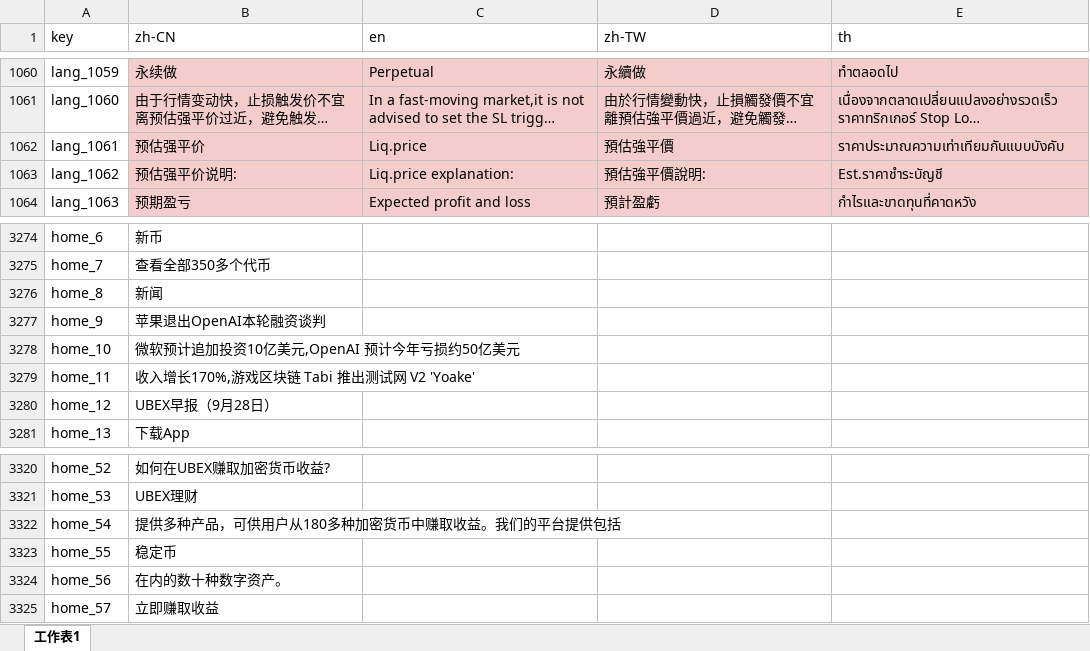
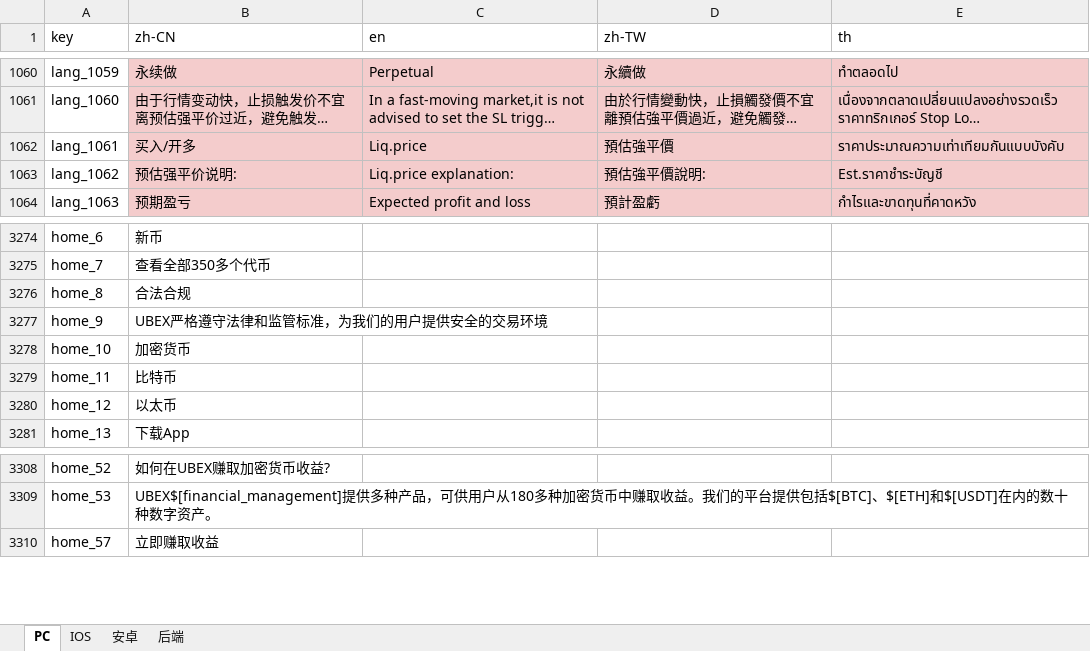
Before and after one commit to yandi111/BS-Web, an Excel workbook: src/i18n/BSEX_多语言翻译.xlsx, sheet PC, drawn as a sheet; only a part is shown, gaps mark what is left out; long unchanged cells end in …; values as stored, in another font and other column widths than the file's, no borders; charts and pictures not drawn; removed rows and columns are numbered as before the commit, all else as after; the diff covers the shown part only; the diff names each change by its address in the sheet, - before the commit and + after, or states it on an @@ line.

```diff
--- a/src/i18n/BSEX_多语言翻译.xlsx (sheet PC)
+++ b/src/i18n/BSEX_多语言翻译.xlsx (sheet PC)
-sheet tab: 工作表1
+sheet tab: PC
+sheet tab: IOS
+sheet tab: 安卓
+sheet tab: 后端
-B1062 (zh-CN): 预估强平价
+B1062 (zh-CN): 买入/开多
-B3276 (zh-CN): 新闻
+B3276 (zh-CN): 合法合规
-B3277 (zh-CN): 苹果退出OpenAI本轮融资谈判
+B3277 (zh-CN): UBEX严格遵守法律和监管标准，为我们的用户提供安全的交易环境
-B3278 (zh-CN): 微软预计追加投资10亿美元,OpenAI 预计今年亏损约50亿美元
+B3278 (zh-CN): 加密货币
-B3279 (zh-CN): 收入增长170%,游戏区块链 Tabi 推出测试网 V2 'Yoake'
+B3279 (zh-CN): 比特币
-B3280 (zh-CN): UBEX早报（9月28日）
+B3280 (zh-CN): 以太币
-B3309 (zh-CN): UBEX理财
+B3309 (zh-CN): UBEX$[financial_management]提供多种产品，可供用户从180多种加密货币中赚取收益。我们的平台提供包括$[BTC]、$[ETH]和$[USDT]在内的数十种数字资产。
-row 3322: home_54 | 提供多种产品，可供用户从180多种加密货币中赚取收益。我们的平台提供包括
-row 3323: home_55 | 稳定币
-row 3324: home_56 | 在内的数十种数字资产。
```
Also changed, not shown: 92 added rows, 12 removed rows and 14 edited cells elsewhere in this sheet, charts or pictures, 24 other files.
